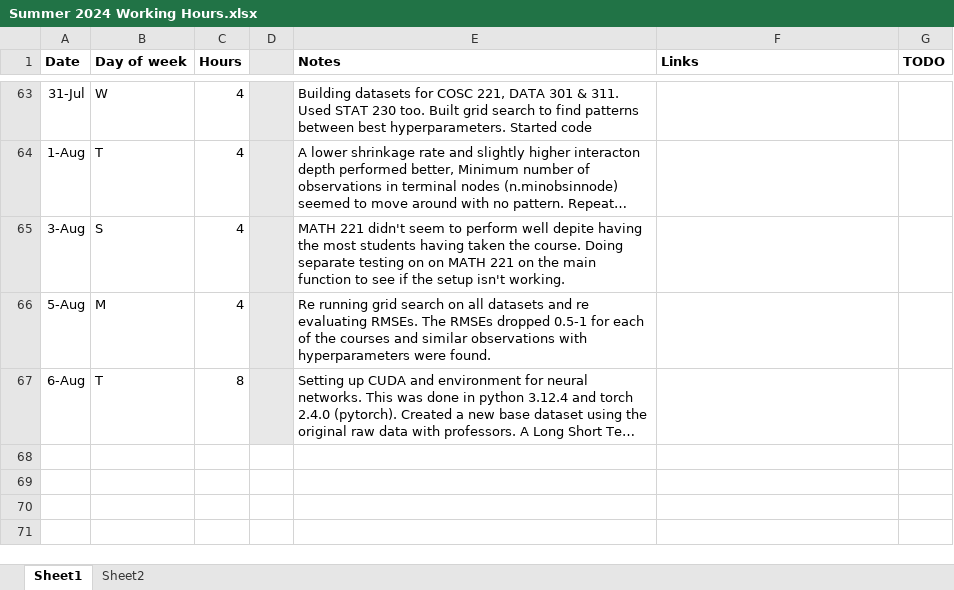
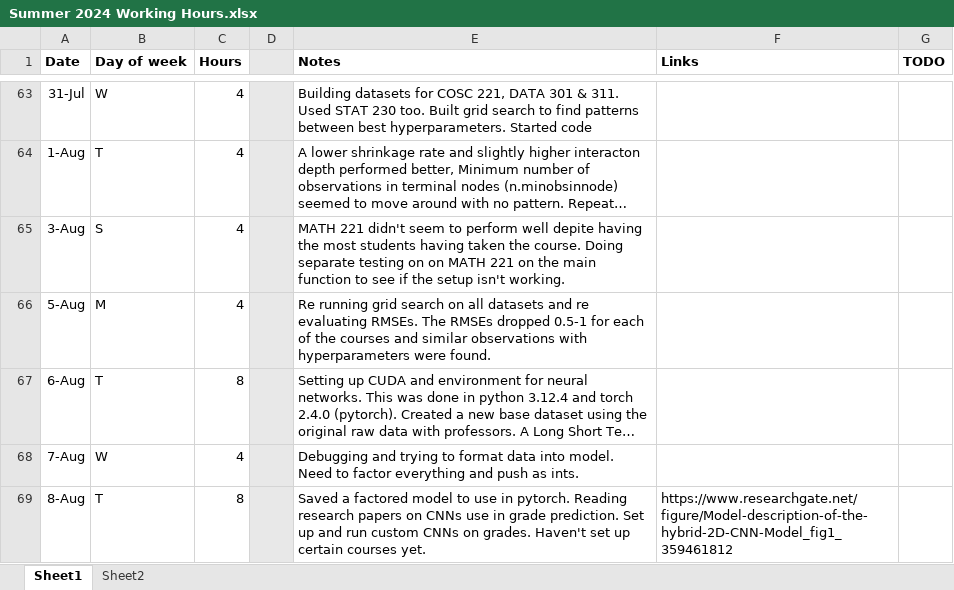
Before and after one commit to RossCoop/UBCO-Grade-Prediction, an Excel workbook: Summer 2024 Working Hours.xlsx, sheet Sheet1, drawn as a sheet; only a part is shown, gaps mark what is left out; long unchanged cells end in …; values as stored, in another font and other column widths than the file's, no borders; the diff names each change by its address in the sheet, - before the commit and + after, or states it on an @@ line.

Commit message:
added pytorch cnn model to repo

```diff
--- a/Summer 2024 Working Hours.xlsx (sheet Sheet1)
+++ b/Summer 2024 Working Hours.xlsx (sheet Sheet1)
+row 68: 7-Aug | W | 4 |  | Debugging and trying to format data into model. Need to factor everything and push as ints.
+row 69: 8-Aug | T | 8 |  | Saved a factored model to use in pytorch. Reading research papers on CNNs use in grade prediction. Set up and run custom CNNs on grades. Haven't set up certain courses yet. | https://www.researchgate.net/figure/Model-description-of-the-hybrid-2D-CNN-Model_fig1_359461812
```
Also changed, not shown: 2 other files.
